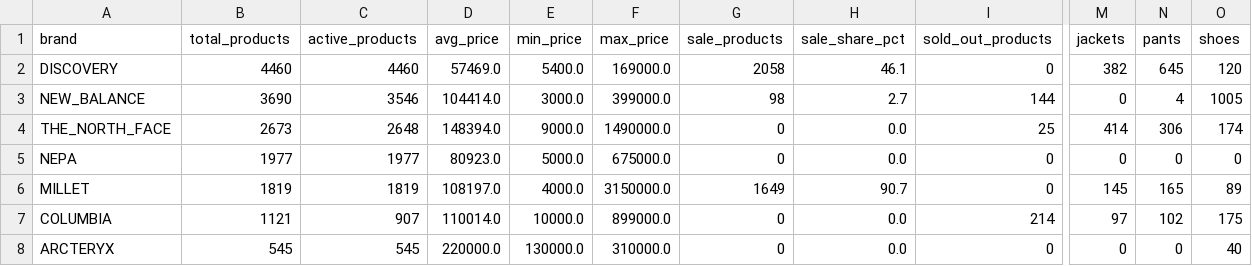
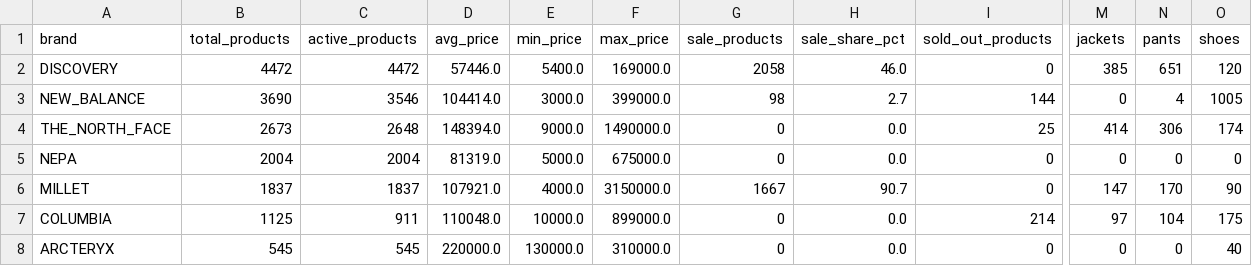
Before and after one commit to koreacolumbia-dotcom/E-comm-marketing-hub, a CSV file: reports/competitor_intel/brand_summary.csv, drawn as a sheet; only a part is shown, gaps mark what is left out; the diff names each change by its address in the sheet, - before the commit and + after, or states it on an @@ line.

```diff
--- a/reports/competitor_intel/brand_summary.csv
+++ b/reports/competitor_intel/brand_summary.csv
-B2 (total_products): 4460
+B2 (total_products): 4472
-C2 (active_products): 4460
+C2 (active_products): 4472
-D2 (avg_price): 57469.0
+D2 (avg_price): 57446.0
-H2 (sale_share_pct): 46.1
+H2 (sale_share_pct): 46.0
-M2 (jackets): 382
+M2 (jackets): 385
-N2 (pants): 645
+N2 (pants): 651
-B5 (total_products): 1977
+B5 (total_products): 2004
-C5 (active_products): 1977
+C5 (active_products): 2004
-D5 (avg_price): 80923.0
+D5 (avg_price): 81319.0
-B6 (total_products): 1819
+B6 (total_products): 1837
-C6 (active_products): 1819
+C6 (active_products): 1837
-D6 (avg_price): 108197.0
+D6 (avg_price): 107921.0
-G6 (sale_products): 1649
+G6 (sale_products): 1667
-M6 (jackets): 145
+M6 (jackets): 147
-N6 (pants): 165
+N6 (pants): 170
-O6 (shoes): 89
+O6 (shoes): 90
-B7 (total_products): 1121
+B7 (total_products): 1125
-C7 (active_products): 907
+C7 (active_products): 911
-D7 (avg_price): 110014.0
+D7 (avg_price): 110048.0
-N7 (pants): 102
+N7 (pants): 104
```
Also changed, not shown: 14 other files.
